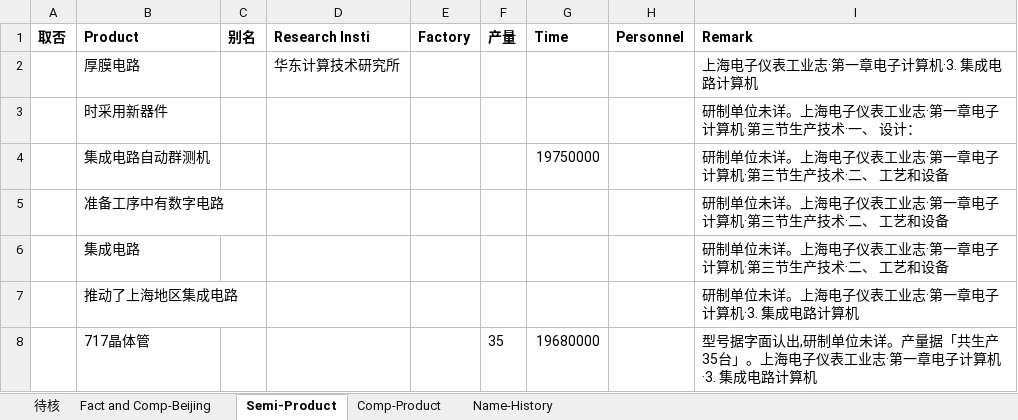
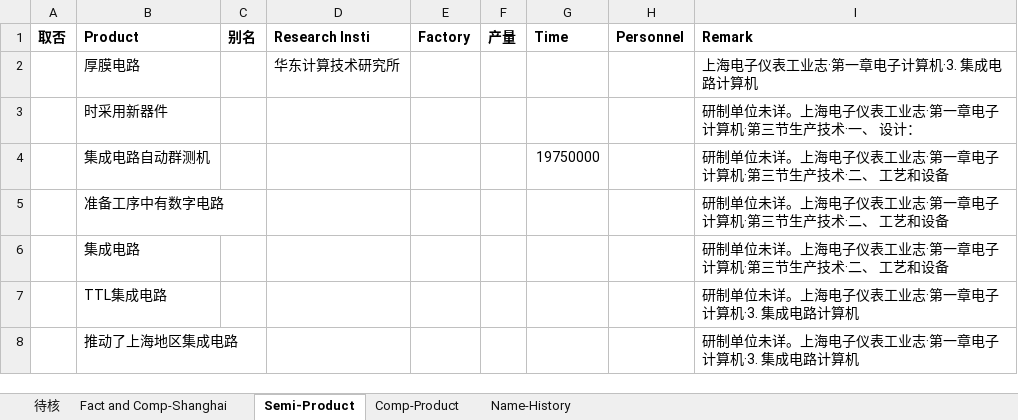
Before and after one commit to gantai/Electronic_industry_CN_Map, an Excel workbook: 转换稿/《上海电子仪表工业志》1999 第一章.xlsx, sheet Semi-Product, drawn as a sheet; values as stored, in another font and other column widths than the file's, no borders; removed rows and columns are numbered as before the commit, all else as after; the diff names each change by its address in the sheet, - before the commit and + after, or states it on an @@ line.

```diff
--- a/转换稿/《上海电子仪表工业志》1999 第一章.xlsx (sheet Semi-Product)
+++ b/转换稿/《上海电子仪表工业志》1999 第一章.xlsx (sheet Semi-Product)
-sheet tab: Fact and Comp-Beijing
+sheet tab: Fact and Comp-Shanghai
+row 7:  | TTL集成电路 |  |  |  |  |  |  | 研制单位未详。上海电子仪表工业志·第一章电子计算机·3. 集成电路计算机
-row 8:  | 717晶体管 |  |  |  | 35 | 19680000 |  | 型号据字面认出,研制单位未详。产量据「共生产35台」。上海电子仪表工业志·第一章电子计算机·3. 集成电路计算机
```
Also changed, not shown: sheet Comp-Product, sheet 待核, sheet Fact and Comp-Shanghai, sheet Name-History, 4 other files.
